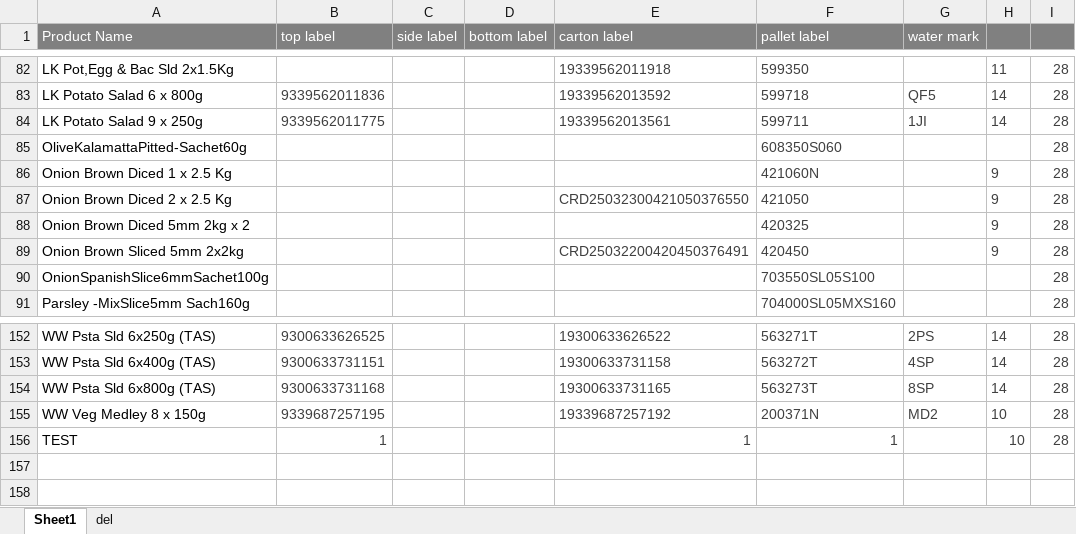
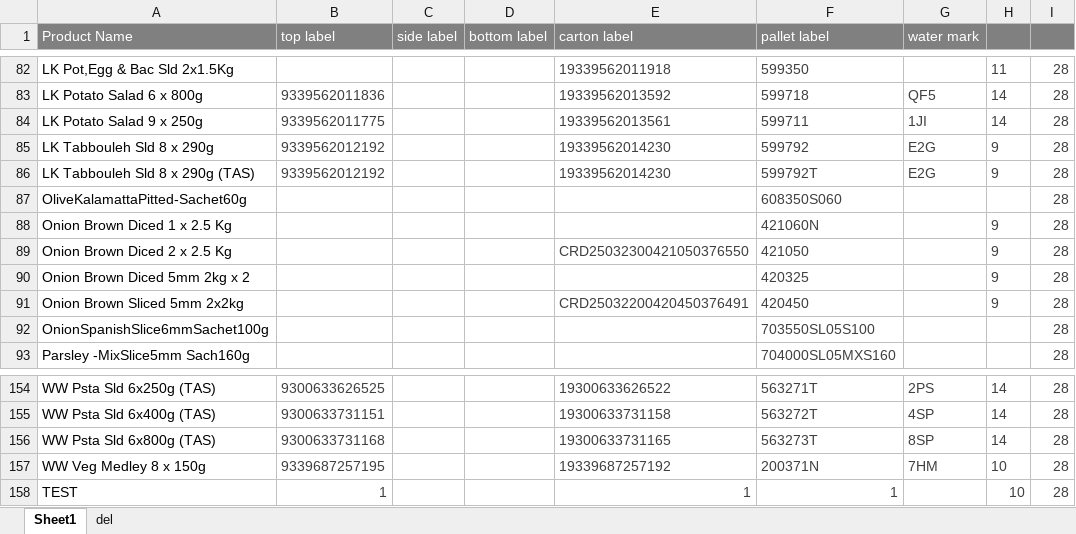
Before and after one commit to arkuka/PMF-Label-Check-N, an Excel workbook: public/label_library.xlsx, sheet Sheet1, drawn as a sheet; only a part is shown, gaps mark what is left out; values as stored, in another font and other column widths than the file's, no borders; conditional formats not drawn; addresses are those after the commit; the diff names each change by its address in the sheet, - before the commit and + after, or states it on an @@ line.

Commit message:
Add files via upload
update watermark of Veg Medley
add production infor for LK Tabouleh

```diff
--- a/public/label_library.xlsx (sheet Sheet1)
+++ b/public/label_library.xlsx (sheet Sheet1)
+row 85: LK Tabbouleh Sld 8 x 290g | 9339562012192 |  |  | 19339562014230 | 599792 | E2G | 9 | 28
+row 86: LK Tabbouleh Sld 8 x 290g (TAS) | 9339562012192 |  |  | 19339562014230 | 599792T | E2G | 9 | 28
-G157 (water mark): MD2
+G157 (water mark): 7HM
```
